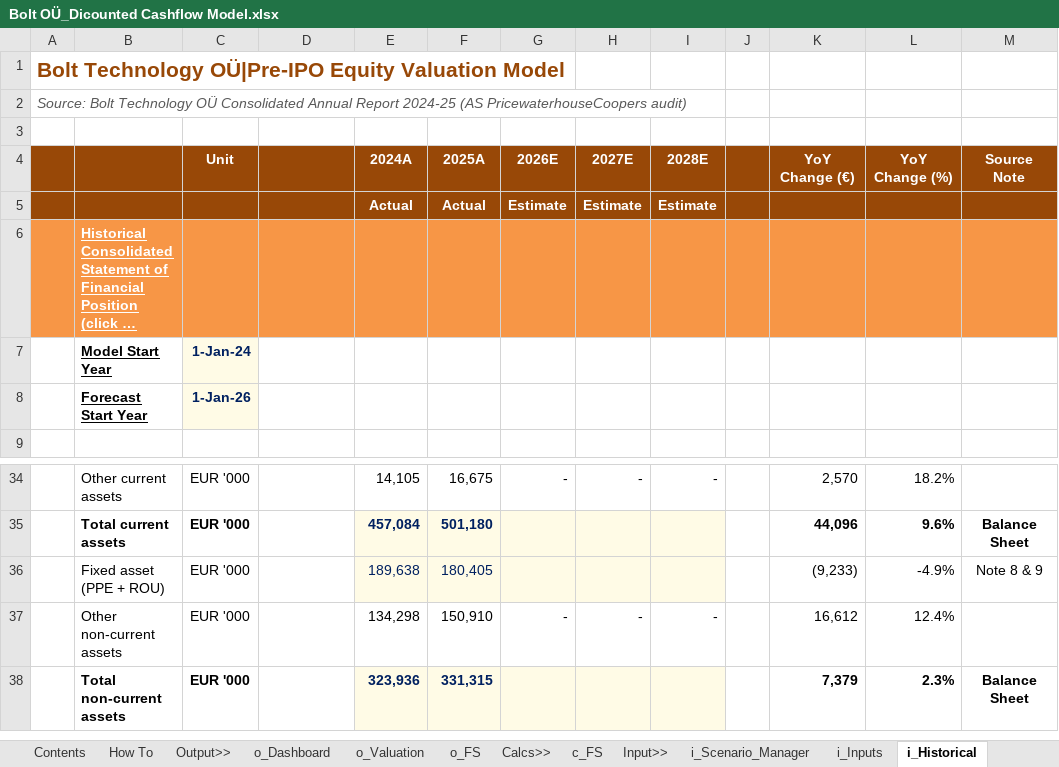
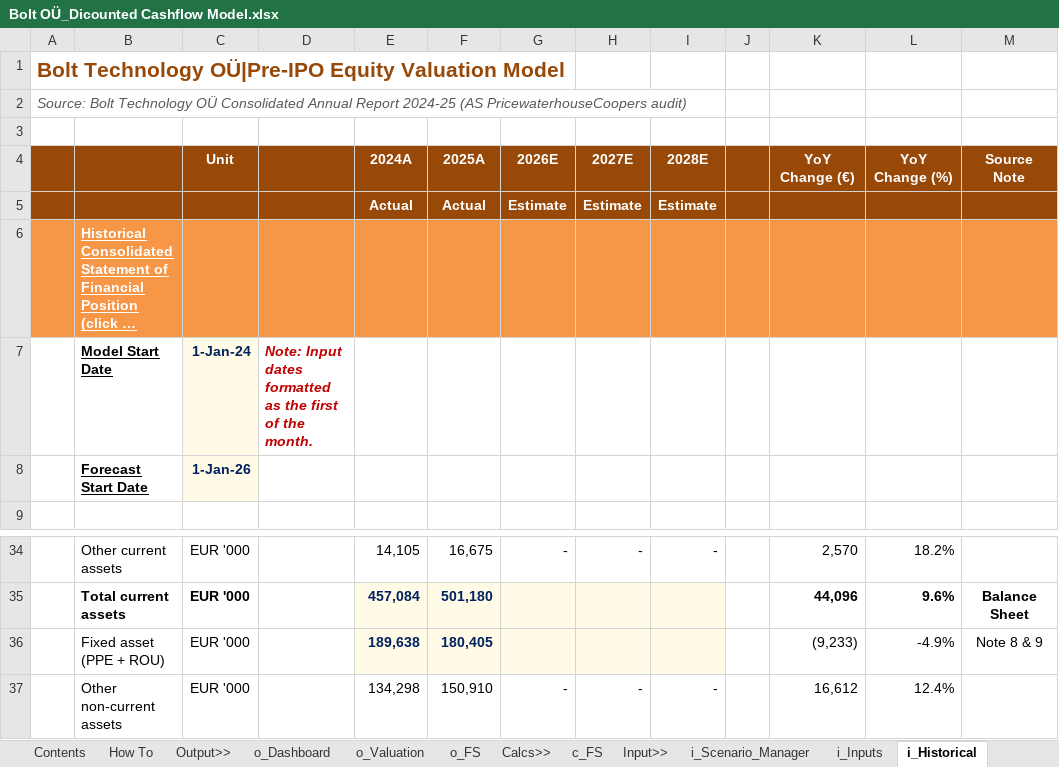
Before and after one commit to sara-msaleem/portfolio, an Excel workbook: models/Bolt OÜ_Dicounted Cashflow Model.xlsx, sheet i_Historical, drawn as a sheet; only a part is shown, gaps mark what is left out; the shorter side is filled out with more unchanged rows; long unchanged cells end in …; values as stored, in another font and other column widths than the file's, no borders; charts and pictures and conditional formats not drawn; the diff names each change by its address in the sheet, - before the commit and + after, or states it on an @@ line.

```diff
--- a/models/Bolt OÜ_Dicounted Cashflow Model.xlsx (sheet i_Historical)
+++ b/models/Bolt OÜ_Dicounted Cashflow Model.xlsx (sheet i_Historical)
-B7: Model Start Year
+B7: Model Start Date
-D7: (empty)
+D7: Note: Input dates formatted as the first of the month.
-B8: Forecast Start Year
+B8: Forecast Start Date
-E36:F36 bold: off
+E36:F36 bold: on
```
Also changed, not shown: sheet i_Scenario_Manager, sheet i_Inputs, sheet o_Dashboard, sheet o_Valuation.
